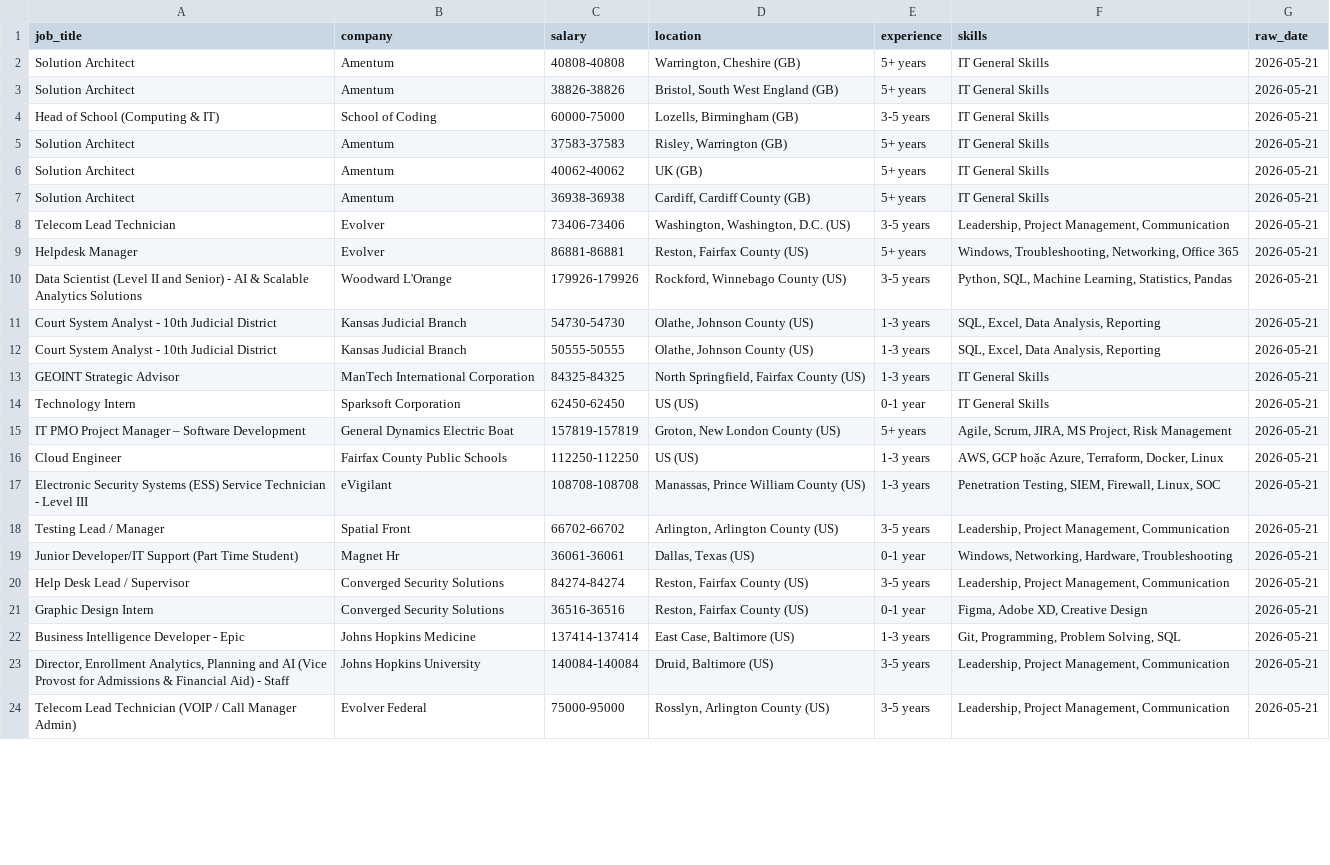
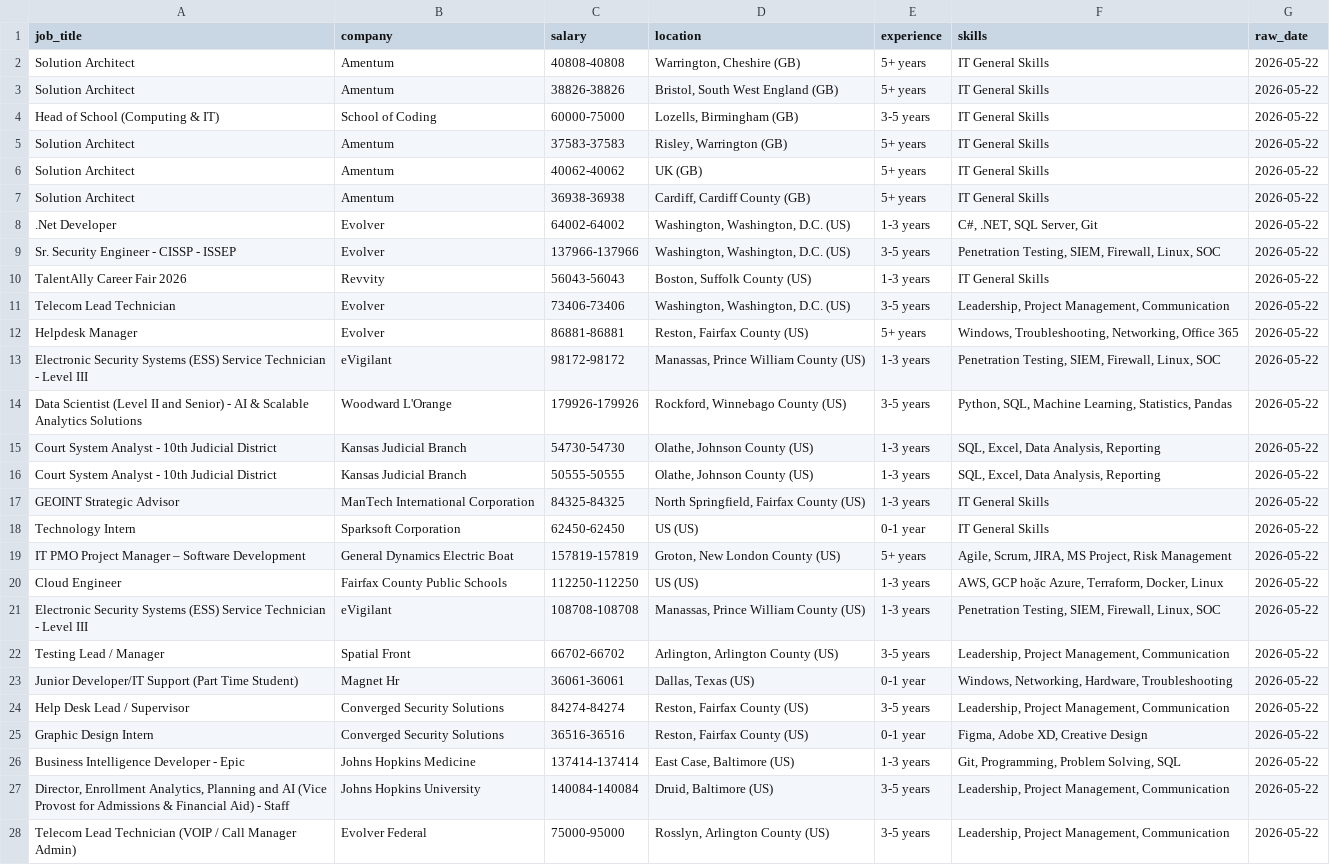
Before and after one commit to kots2915-crypto/IT-Career-Scraper, a CSV file: data/daily_job.csv, drawn as a sheet; only a part is shown; addresses are those after the commit; the diff covers the shown part only; the diff names each change by its address in the sheet, - before the commit and + after, or states it on an @@ line.

```diff
--- a/data/daily_job.csv
+++ b/data/daily_job.csv
-G2:G7 (raw_date): 2026-05-21
+G2:G7 (raw_date): 2026-05-22
+row 8: .Net Developer | Evolver | 64002-64002 | Washington, Washington, D.C. (US) | 1-3 years | C#, .NET, SQL Server, Git | 2026-05-22
+row 9: Sr. Security Engineer - CISSP - ISSEP | Evolver | 137966-137966 | Washington, Washington, D.C. (US) | 3-5 years | Penetration Testing, SIEM, Firewall, Linux, SOC | 2026-05-22
+row 10: TalentAlly Career Fair 2026 | Revvity | 56043-56043 | Boston, Suffolk County (US) | 1-3 years | IT General Skills | 2026-05-22
-G11:G12 (raw_date): 2026-05-21
+G11:G12 (raw_date): 2026-05-22
+row 13: Electronic Security Systems (ESS) Service Technician - Level III | eVigilant | 98172-98172 | Manassas, Prince William County (US) | 1-3 years | Penetration Testing, SIEM, Firewall, Linux, SOC | 2026-05-22
-G14:G28 (raw_date): 2026-05-21
+G14:G28 (raw_date): 2026-05-22
```
Also changed, not shown: 3 removed rows and 28 edited cells elsewhere in this file, data/full_history.csv.
